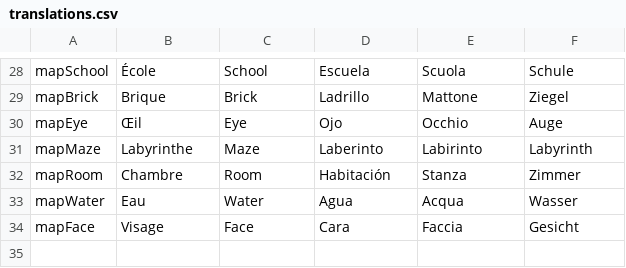
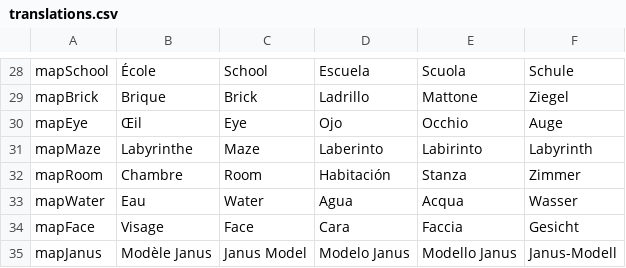
Before and after one commit to nalnalital/topology, a CSV file: trads/translations.csv, drawn as a sheet; only a part is shown, gaps mark what is left out; the diff names each change by its address in the sheet, - before the commit and + after, or states it on an @@ line.

```diff
--- a/trads/translations.csv
+++ b/trads/translations.csv
+row 35: mapJanus | Modèle Janus | Janus Model | Modelo Janus | Modello Janus | Janus-Modell
```
Also changed, not shown: 22 other files.
